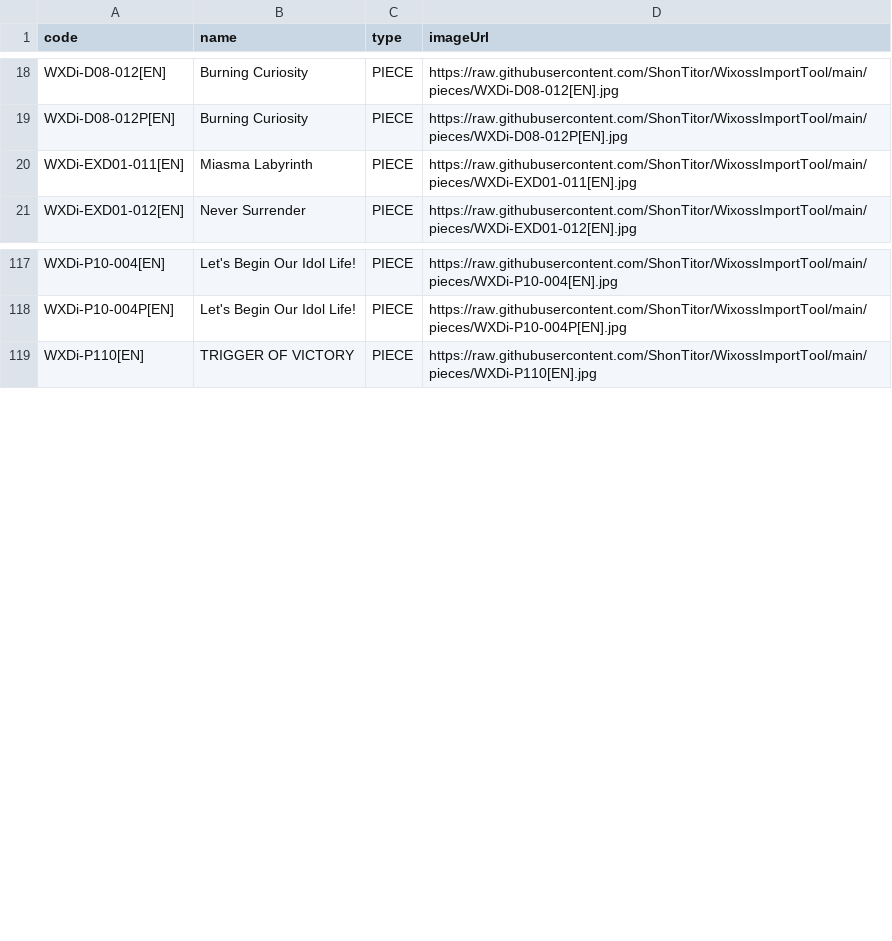
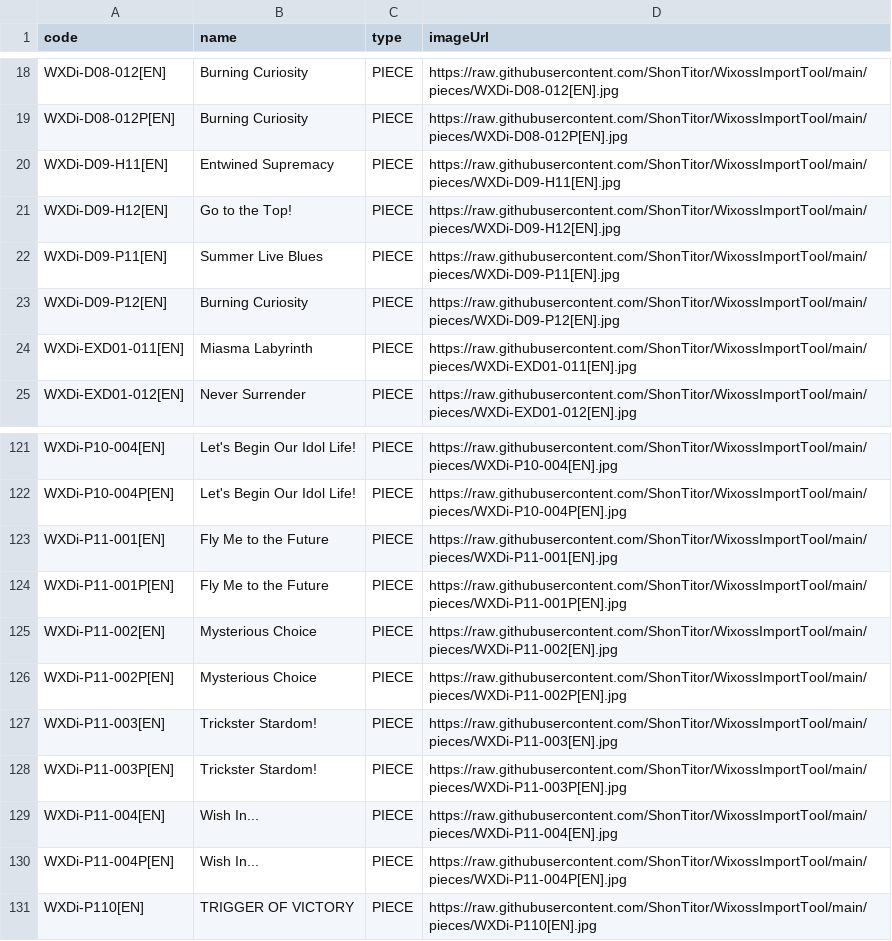
Before and after one commit to ShonTitor/WixossDatabaseToCSV, a TSV file: pieces.tsv, drawn as a sheet; only a part is shown, gaps mark what is left out.

```diff
--- a/pieces.tsv
+++ b/pieces.tsv
@@ -19,2 +19,6 @@ WXDi-D08-012[EN]	Burning Curiosity	PIECE	https://raw.githubusercontent.com/ShonT
 WXDi-D08-012P[EN]	Burning Curiosity	PIECE	https://raw.githubusercontent.com/ShonTitor/WixossImportTool/main/pieces/WXDi-D08-012P[EN].jpg
+WXDi-D09-H11[EN]	Entwined Supremacy	PIECE	https://raw.githubusercontent.com/ShonTitor/WixossImportTool/main/pieces/WXDi-D09-H11[EN].jpg
+WXDi-D09-H12[EN]	Go to the Top!	PIECE	https://raw.githubusercontent.com/ShonTitor/WixossImportTool/main/pieces/WXDi-D09-H12[EN].jpg
+WXDi-D09-P11[EN]	Summer Live Blues	PIECE	https://raw.githubusercontent.com/ShonTitor/WixossImportTool/main/pieces/WXDi-D09-P11[EN].jpg
+WXDi-D09-P12[EN]	Burning Curiosity	PIECE	https://raw.githubusercontent.com/ShonTitor/WixossImportTool/main/pieces/WXDi-D09-P12[EN].jpg
 WXDi-EXD01-011[EN]	Miasma Labyrinth	PIECE	https://raw.githubusercontent.com/ShonTitor/WixossImportTool/main/pieces/WXDi-EXD01-011[EN].jpg
@@ -118,2 +122,10 @@ WXDi-P10-004[EN]	Let's Begin Our Idol Life!	PIECE	https://raw.githubusercontent.
 WXDi-P10-004P[EN]	Let's Begin Our Idol Life!	PIECE	https://raw.githubusercontent.com/ShonTitor/WixossImportTool/main/pieces/WXDi-P10-004P[EN].jpg
+WXDi-P11-001[EN]	Fly Me to the Future	PIECE	https://raw.githubusercontent.com/ShonTitor/WixossImportTool/main/pieces/WXDi-P11-001[EN].jpg
+WXDi-P11-001P[EN]	Fly Me to the Future	PIECE	https://raw.githubusercontent.com/ShonTitor/WixossImportTool/main/pieces/WXDi-P11-001P[EN].jpg
+WXDi-P11-002[EN]	Mysterious Choice	PIECE	https://raw.githubusercontent.com/ShonTitor/WixossImportTool/main/pieces/WXDi-P11-002[EN].jpg
+WXDi-P11-002P[EN]	Mysterious Choice	PIECE	https://raw.githubusercontent.com/ShonTitor/WixossImportTool/main/pieces/WXDi-P11-002P[EN].jpg
+WXDi-P11-003[EN]	Trickster Stardom!	PIECE	https://raw.githubusercontent.com/ShonTitor/WixossImportTool/main/pieces/WXDi-P11-003[EN].jpg
+WXDi-P11-003P[EN]	Trickster Stardom!	PIECE	https://raw.githubusercontent.com/ShonTitor/WixossImportTool/main/pieces/WXDi-P11-003P[EN].jpg
+WXDi-P11-004[EN]	Wish In...	PIECE	https://raw.githubusercontent.com/ShonTitor/WixossImportTool/main/pieces/WXDi-P11-004[EN].jpg
+WXDi-P11-004P[EN]	Wish In...	PIECE	https://raw.githubusercontent.com/ShonTitor/WixossImportTool/main/pieces/WXDi-P11-004P[EN].jpg
 WXDi-P110[EN]	TRIGGER OF VICTORY	PIECE	https://raw.githubusercontent.com/ShonTitor/WixossImportTool/main/pieces/WXDi-P110[EN].jpg
```
Also changed, not shown: 14 other files.
